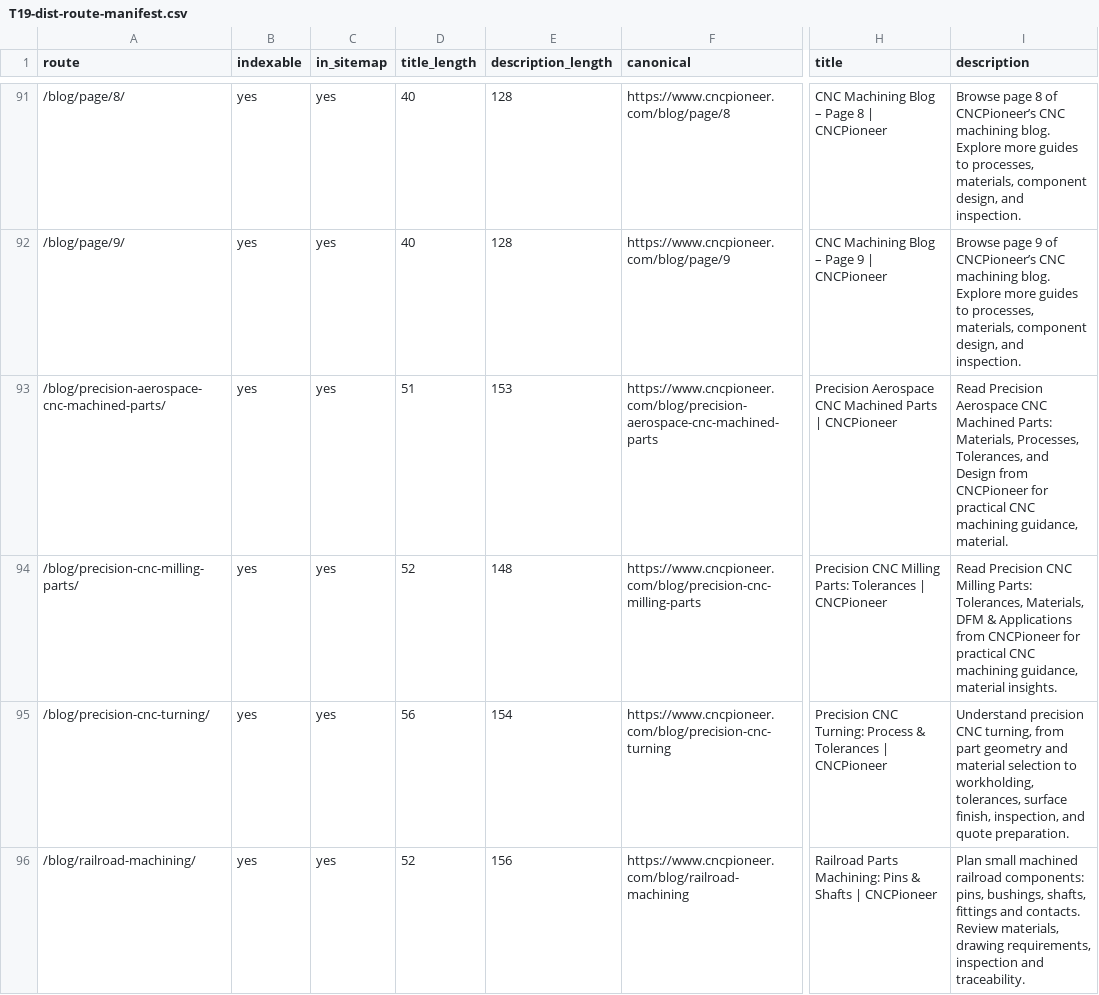
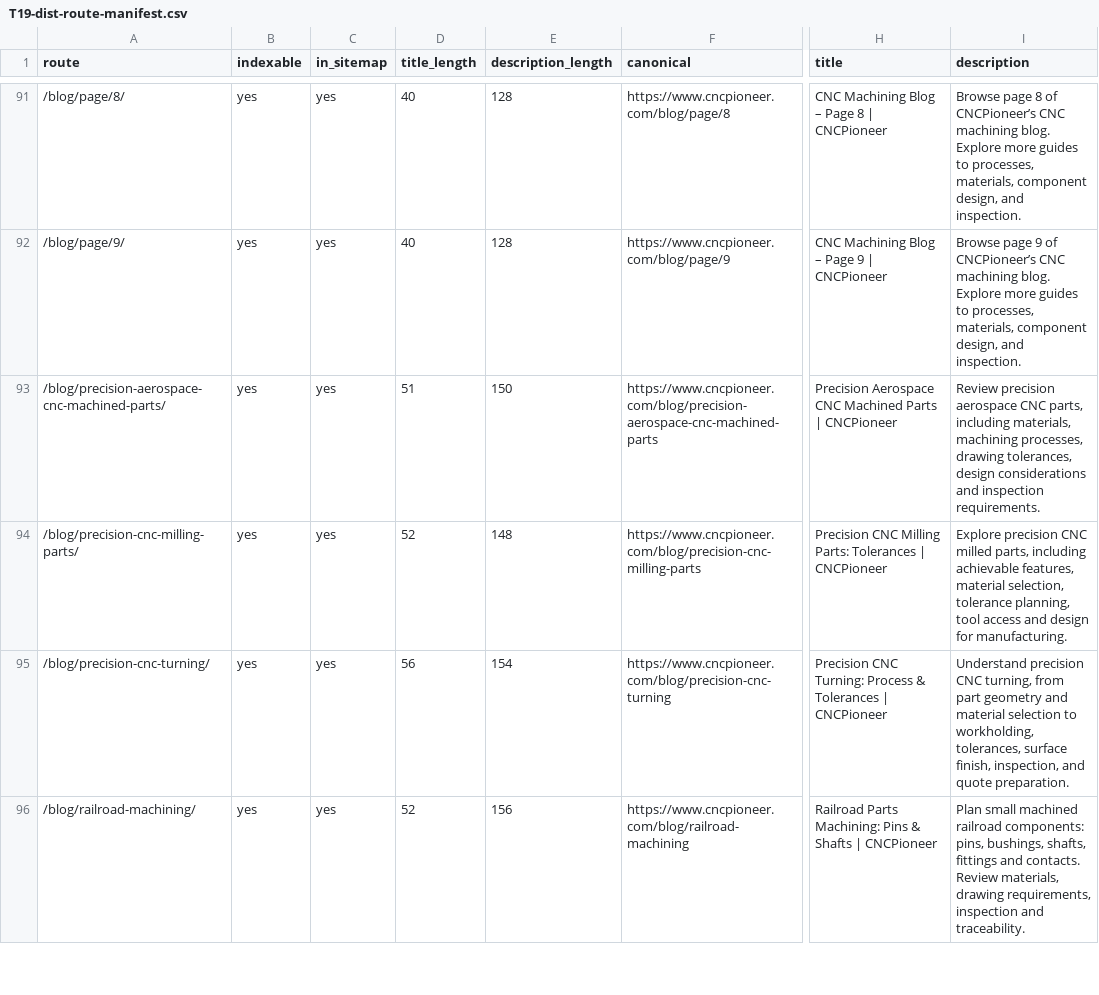
Before and after one commit to zorali-33/cncpioneer-astro, a CSV file: seo-migration/reports/T19-dist-route-manifest.csv, drawn as a sheet; only a part is shown, gaps mark what is left out; the diff covers the shown part only; the diff names each change by its address in the sheet, - before the commit and + after, or states it on an @@ line.

```diff
--- a/seo-migration/reports/T19-dist-route-manifest.csv
+++ b/seo-migration/reports/T19-dist-route-manifest.csv
-E93 (description_length): 153
+E93 (description_length): 150
-I93 (description): Read Precision Aerospace CNC Machined Parts: Materials, Processes, Tolerances, and Design from CNCPioneer for practical CNC machining guidance, material.
+I93 (description): Review precision aerospace CNC parts, including materials, machining processes, drawing tolerances, design considerations and inspection requirements.
-I94 (description): Read Precision CNC Milling Parts: Tolerances, Materials, DFM & Applications from CNCPioneer for practical CNC machining guidance, material insights.
+I94 (description): Explore precision CNC milled parts, including achievable features, material selection, tolerance planning, tool access and design for manufacturing.
```
Also changed, not shown: 75 edited cells elsewhere in this file, seo-migration/reports/T11-site-indexing-assets.csv, seo-migration/reports/internal-link-structure/pages.csv, 40 other files.
